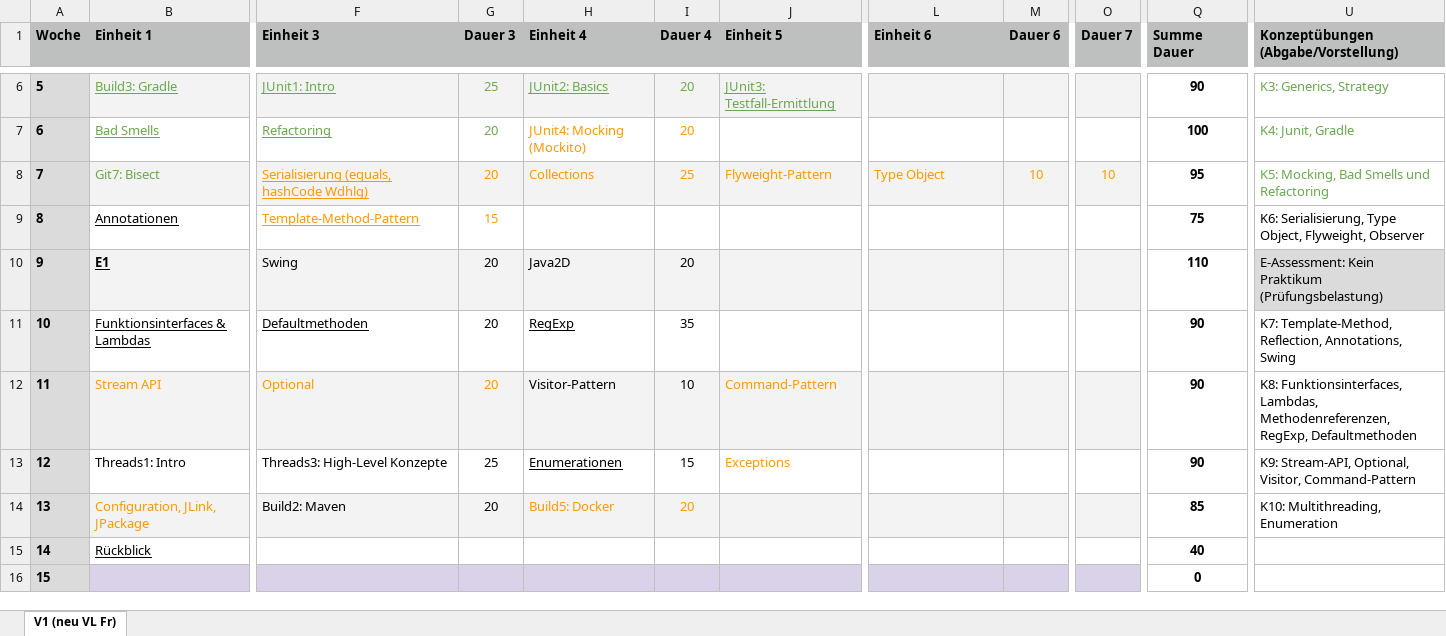
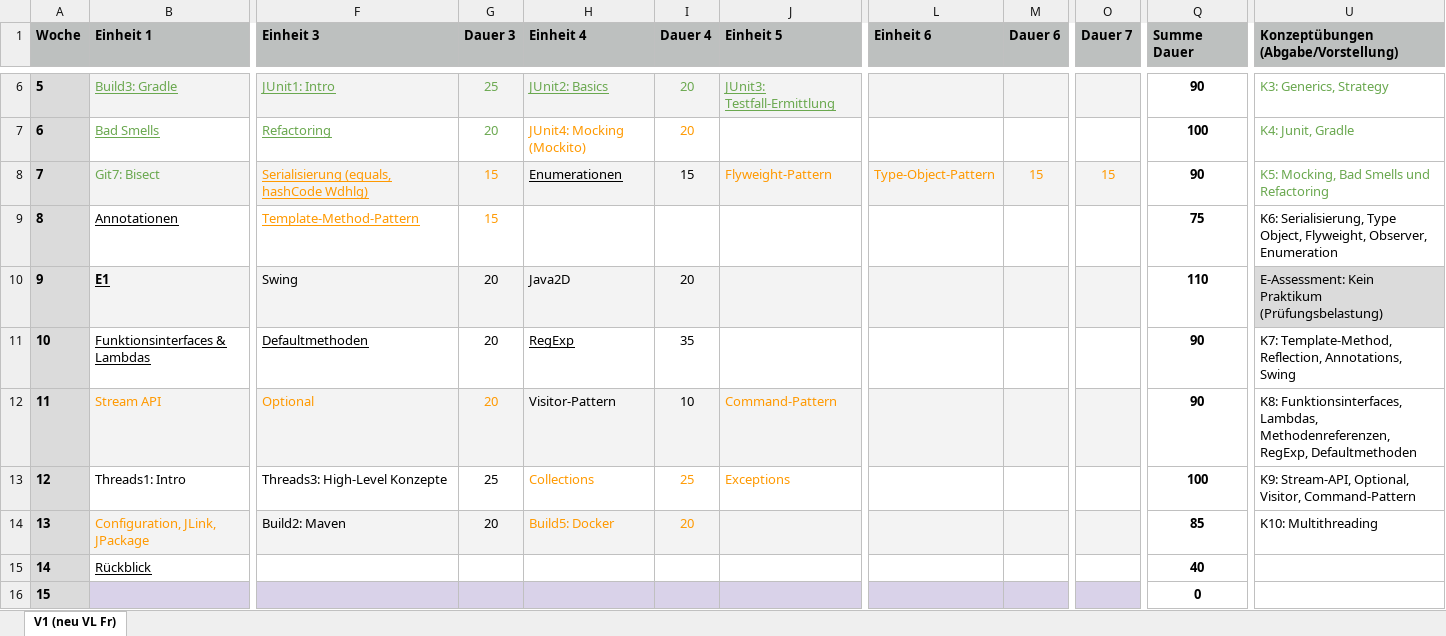
Before and after one commit to Programmiermethoden-CampusMinden/Prog2-Lecture, an Excel workbook: planung_pm.xlsx, sheet V1 (neu VL Fr), drawn as a sheet; only a part is shown, gaps mark what is left out; values as stored, in another font and other column widths than the file's, no borders; charts and pictures and conditional formats not drawn; the diff names each change by its address in the sheet, - before the commit and + after, or states it on an @@ line.

Commit message:
Update schedule: swap enum and collections (#435)

```diff
--- a/planung_pm.xlsx (sheet V1 (neu VL Fr))
+++ b/planung_pm.xlsx (sheet V1 (neu VL Fr))
-G8 (Dauer 3): 20
+G8 (Dauer 3): 15
-H8 (Einheit 4): Collections
+H8 (Einheit 4): Enumerationen
-H8 underline: off
+H8 underline: on
-H8:I8 text colour: #FF9900
+H8:I8 text colour: black
-I8 (Dauer 4): 25
+I8 (Dauer 4): 15
-L8 (Einheit 6): Type Object
+L8 (Einheit 6): Type-Object-Pattern
-M8 (Dauer 6): 10
+M8 (Dauer 6): 15
-O8 (Dauer 7): 10
+O8 (Dauer 7): 15
-Q8 (Summe Dauer): 95
+Q8 (Summe Dauer): 90
-U9: …Object, Flyweight, Observer
+U9: …Object, Flyweight, Observer, Enumeration
-H13 (Einheit 4): Enumerationen
+H13 (Einheit 4): Collections
-H13:I13 text colour: black
+H13:I13 text colour: #FF9900
-H13 underline: on
+H13 underline: off
-I13 (Dauer 4): 15
+I13 (Dauer 4): 25
-Q13 (Summe Dauer): 90
+Q13 (Summe Dauer): 100
-U14: K10: Multithreading, Enumeration
+U14: K10: Multithreading
```
Also changed, not shown: 16 other files.
